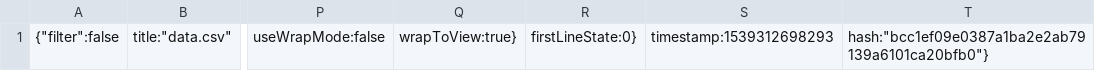
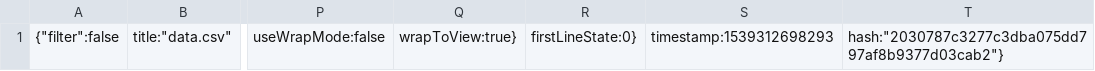
Before and after one commit to 3milychu/data-structures, a CSV file: .c9/metadata/environment/week5/data/data.csv, drawn as a sheet; only a part is shown, gaps mark what is left out; the diff names each change by its address in the sheet, - before the commit and + after, or states it on an @@ line.

```diff
--- a/.c9/metadata/environment/week5/data/data.csv
+++ b/.c9/metadata/environment/week5/data/data.csv
-T1: hash:"bcc1ef09e0387a1ba2e2ab79139a6101ca20bfb0"}
+T1: hash:"2030787c3277c3dba075dd797af8b9377d03cab2"}
```
Also changed, not shown: 35 other files.
